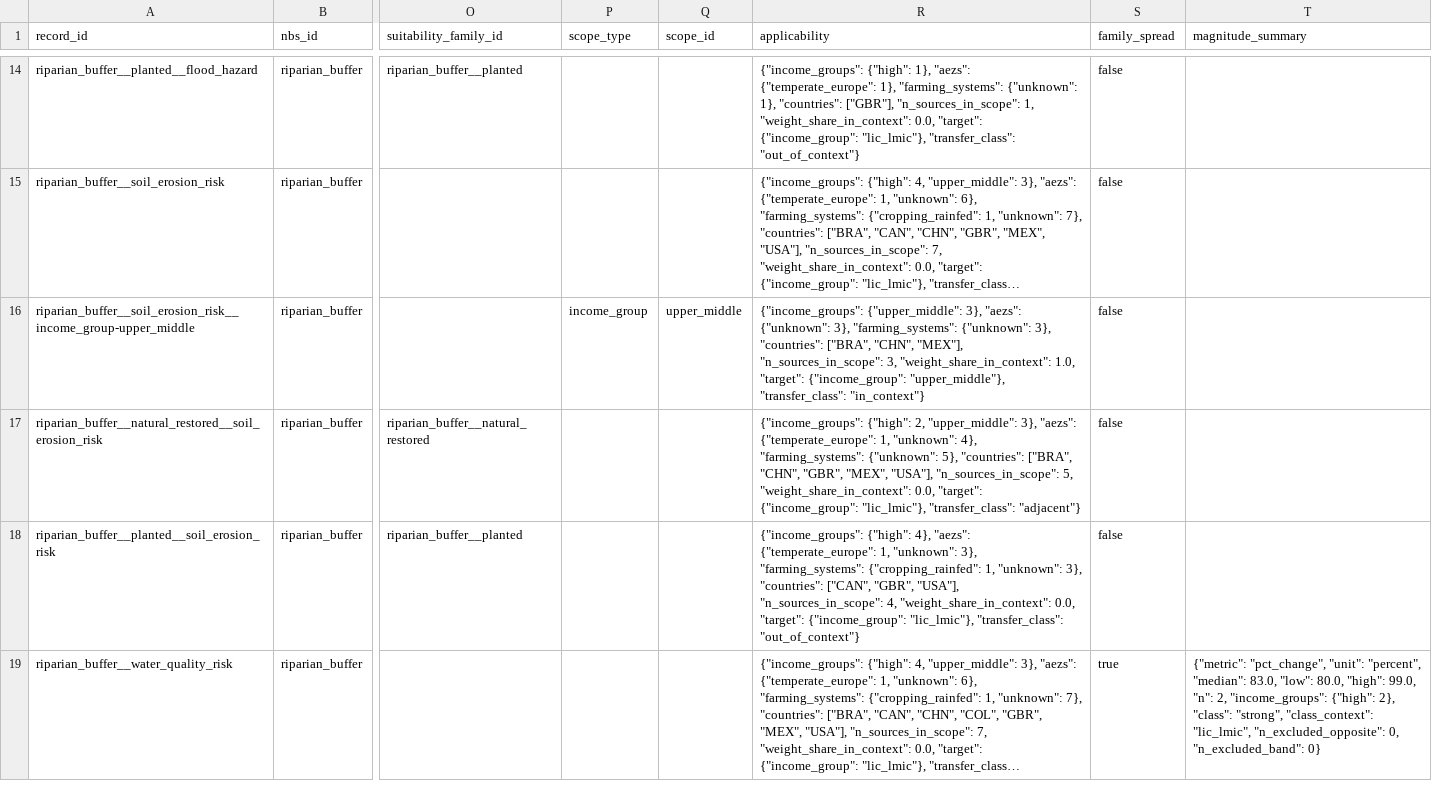
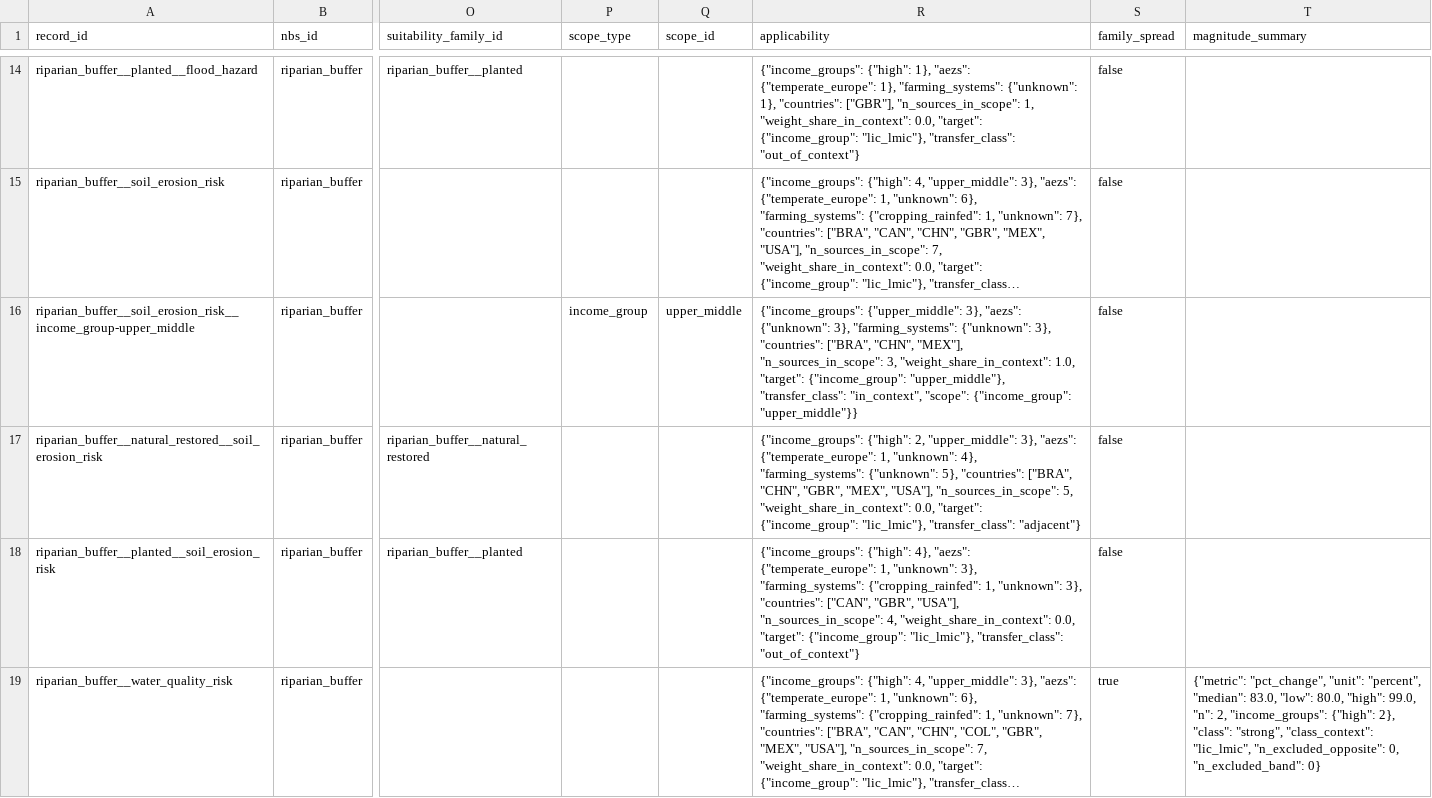
Before and after one commit to CIAT/nbs_ruralscan, a CSV file: schema/recipes/riparian_buffer/T6_nbs_scorecard.csv, drawn as a sheet; only a part is shown, gaps mark what is left out; long unchanged cells end in …; the diff covers the shown part only; the diff names each change by its address in the sheet, - before the commit and + after, or states it on an @@ line.

```diff
--- a/schema/recipes/riparian_buffer/T6_nbs_scorecard.csv
+++ b/schema/recipes/riparian_buffer/T6_nbs_scorecard.csv
-R16 (applicability): …"upper_middle"}, "transfer_class": "in_context"}
+R16 (applicability): …"upper_middle"}, "transfer_class": "in_context", "scope": {"income_group": "upper_middle"}}
```
Also changed, not shown: 2 edited cells elsewhere in this file, pipeline/progress_ledger.csv, schema/recipes/agroforestry/T3_nbs_hazard_farming.csv, 38 other files.
